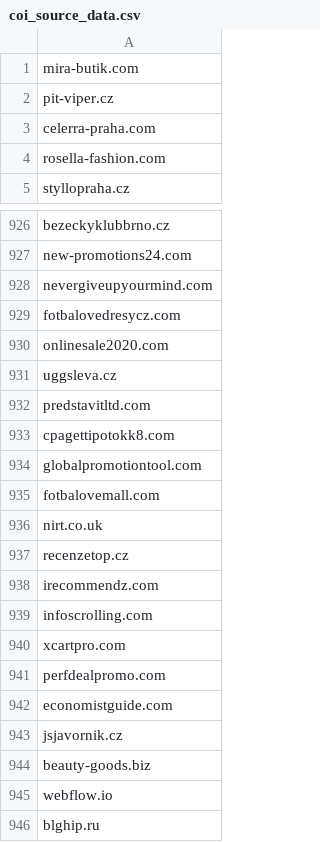
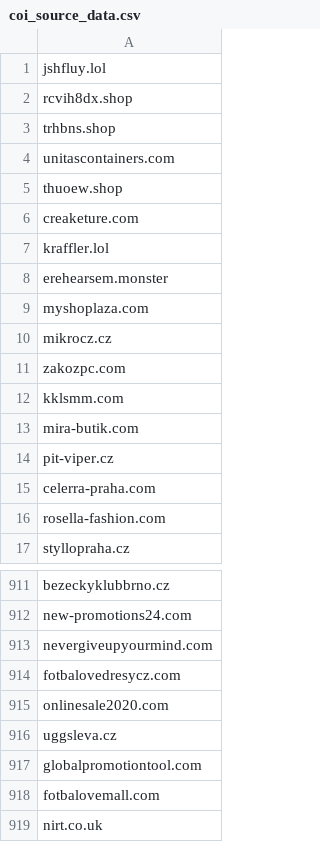
Before and after one commit to oubrecht-com/coi-adblock-list, a CSV file: coi_source_data.csv, drawn as a sheet; only a part is shown, gaps mark what is left out; the shorter side is filled out with more unchanged rows; the diff covers the shown part only.

```diff
--- a/coi_source_data.csv
+++ b/coi_source_data.csv
@@ -1 +1,13 @@
+jshfluy.lol
+rcvih8dx.shop
+trhbns.shop
+unitascontainers.com
+thuoew.shop
+creaketure.com
+kraffler.lol
+erehearsem.monster
+myshoplaza.com
+mikrocz.cz
+zakozpc.com
+kklsmm.com
 mira-butik.com
@@ -931,4 +916,2 @@ onlinesale2020.com
 uggsleva.cz
-predstavitltd.com
-cpagettipotokk8.com
 globalpromotiontool.com
```
Also changed, not shown: 27 removed rows elsewhere in this file.
